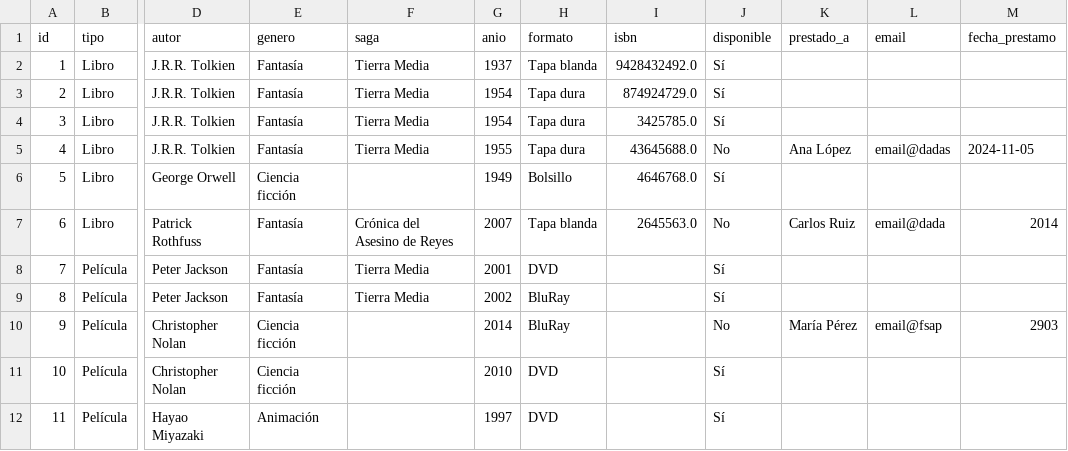
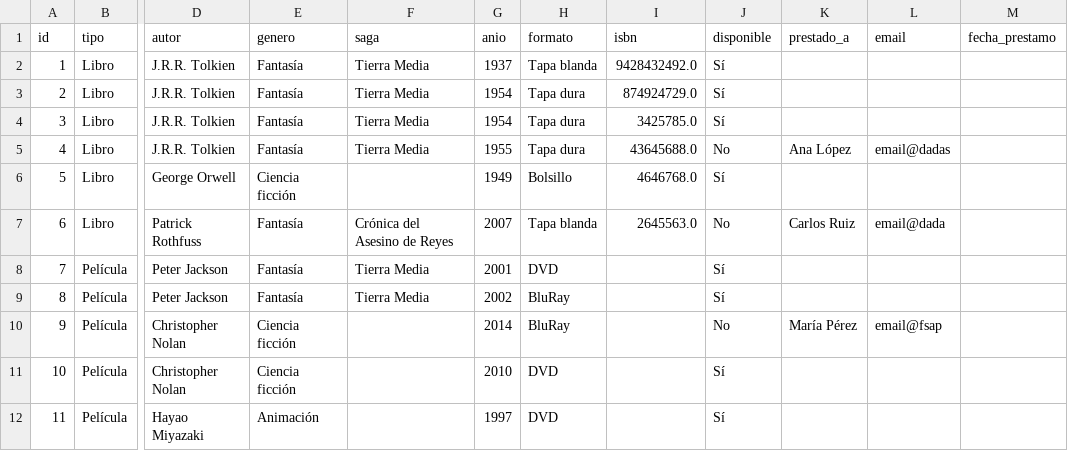
Before and after one commit to pingomingo51-sudo/bibloteca-streamlit, a CSV file: biblioteca.csv, drawn as a sheet; only a part is shown, gaps mark what is left out; the diff names each change by its address in the sheet, - before the commit and + after, or states it on an @@ line.

Commit message:
Add files via upload

```diff
--- a/biblioteca.csv
+++ b/biblioteca.csv
-M5 (fecha_prestamo): 2024-11-05
+M5 (fecha_prestamo): (empty)
-M7 (fecha_prestamo): 2014
+M7 (fecha_prestamo): (empty)
-M10 (fecha_prestamo): 2903
+M10 (fecha_prestamo): (empty)
```
